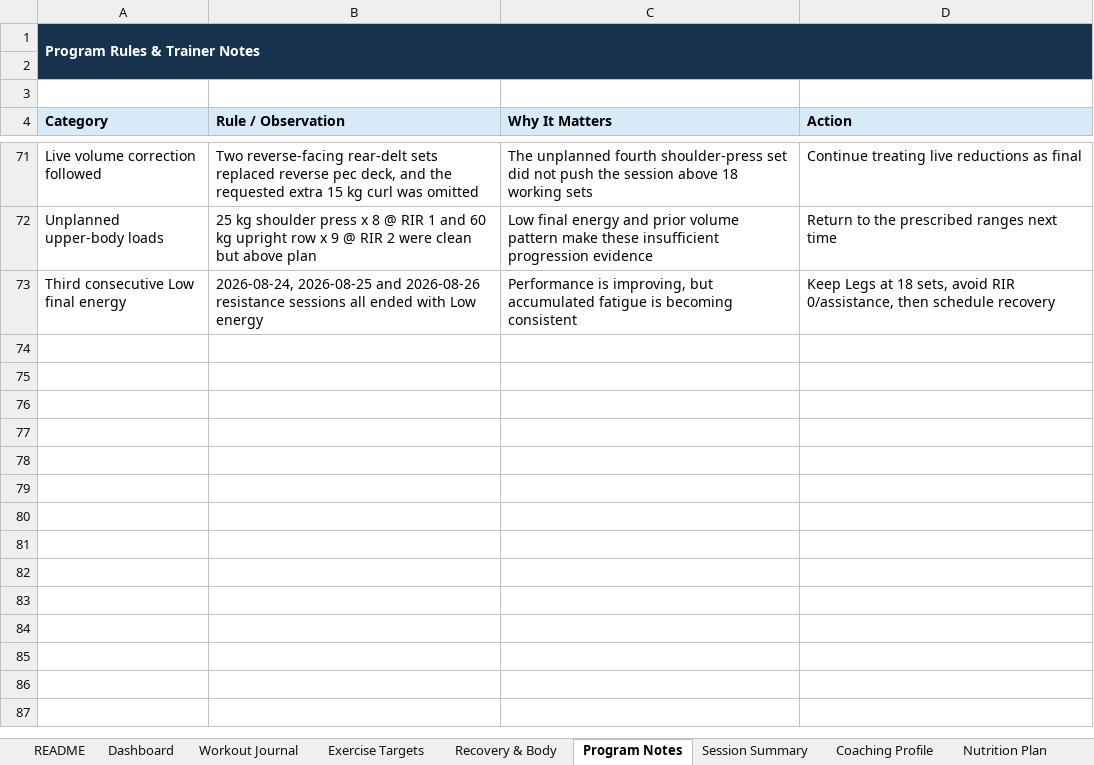
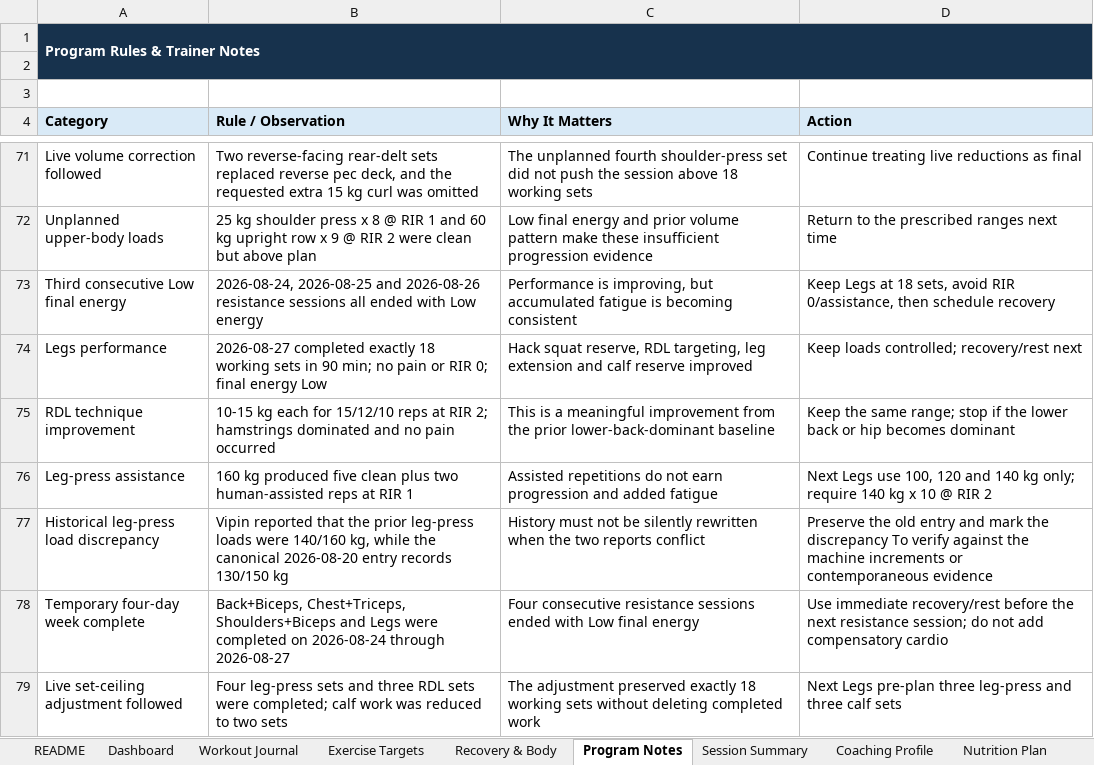
Before and after one commit to vippinn-ai/vipin-gym-dashboard, an Excel workbook: Vipin_Gym_Progress_Dashboard_2026-08-07_v2.xlsx, sheet Program Notes, drawn as a sheet; only a part is shown, gaps mark what is left out; values as stored, in another font and other column widths than the file's, no borders; table styles not drawn; the diff names each change by its address in the sheet, - before the commit and + after, or states it on an @@ line.

```diff
--- a/Vipin_Gym_Progress_Dashboard_2026-08-07_v2.xlsx (sheet Program Notes)
+++ b/Vipin_Gym_Progress_Dashboard_2026-08-07_v2.xlsx (sheet Program Notes)
+row 74: Legs performance | 2026-08-27 completed exactly 18 working sets in 90 min; no pain or RIR 0; final energy Low | Hack squat reserve, RDL targeting, leg extension and calf reserve improved | Keep loads controlled; recovery/rest next
+row 75: RDL technique improvement | 10-15 kg each for 15/12/10 reps at RIR 2; hamstrings dominated and no pain occurred | This is a meaningful improvement from the prior lower-back-dominant baseline | Keep the same range; stop if the lower back or hip becomes dominant
+row 76: Leg-press assistance | 160 kg produced five clean plus two human-assisted reps at RIR 1 | Assisted repetitions do not earn progression and added fatigue | Next Legs use 100, 120 and 140 kg only; require 140 kg x 10 @ RIR 2
+row 77: Historical leg-press load discrepancy | Vipin reported that the prior leg-press loads were 140/160 kg, while the canonical 2026-08-20 entry records 130/150 kg | History must not be silently rewritten when the two reports conflict | Preserve the old entry and mark the discrepancy To verify against the machine increments or contemporaneous evidence
+row 78: Temporary four-day week complete | Back+Biceps, Chest+Triceps, Shoulders+Biceps and Legs were completed on 2026-08-24 through 2026-08-27 | Four consecutive resistance sessions ended with Low final energy | Use immediate recovery/rest before the next resistance session; do not add compensatory cardio
+row 79: Live set-ceiling adjustment followed | Four leg-press sets and three RDL sets were completed; calf work was reduced to two sets | The adjustment preserved exactly 18 working sets without deleting completed work | Next Legs pre-plan three leg-press and three calf sets
```
Also changed, not shown: sheet Workout Journal, sheet Dashboard, sheet Exercise Targets, sheet Session Summary, sheet Recovery & Body, sheet Coaching Profile, charts or pictures, gym-dashboard/public/sources/Vipin_Gym_Progress_Dashboard_2026-08-07_v2.xlsx, 4 other files.
